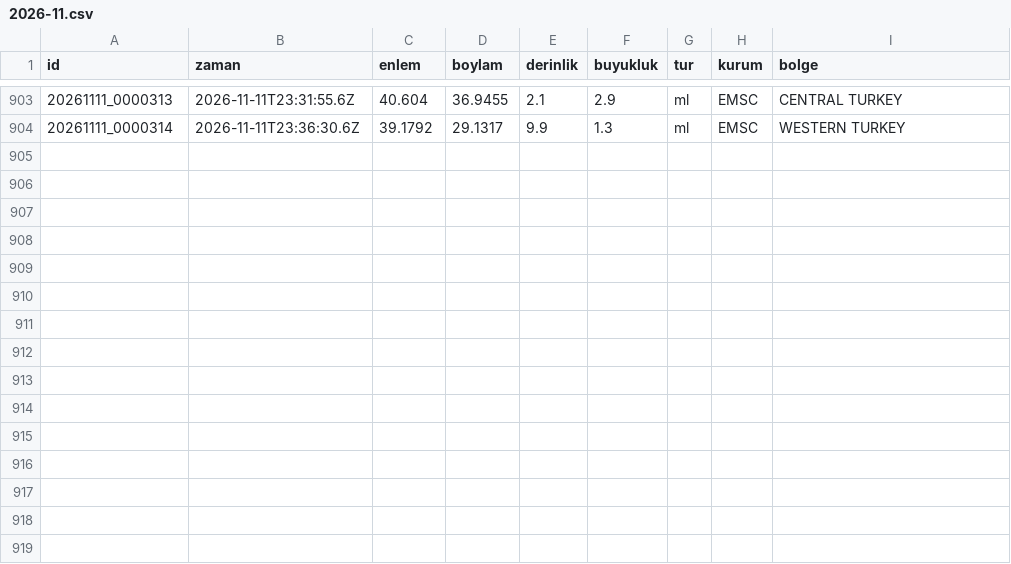
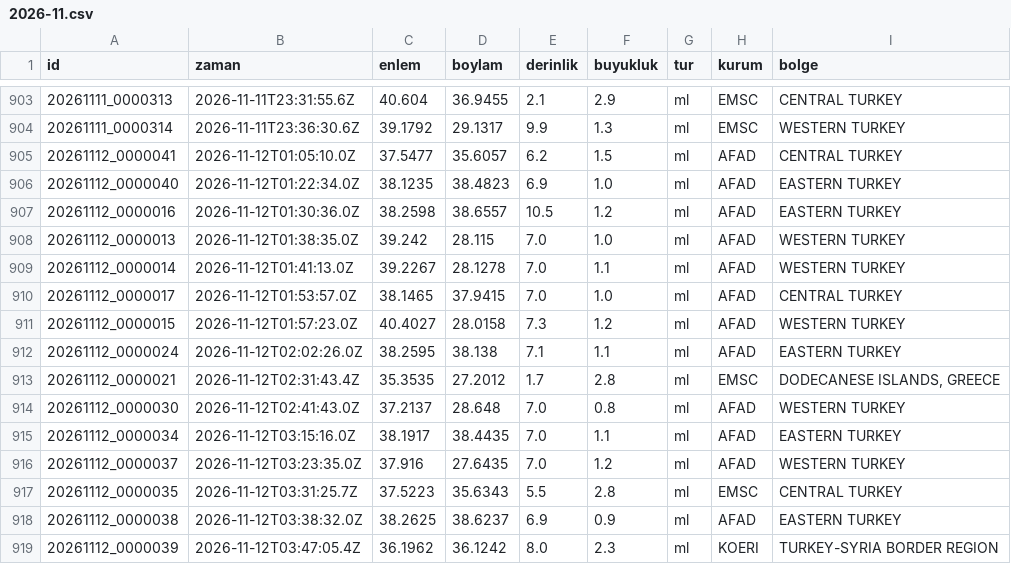
Before and after one commit to birtohum/turkiye-sallandi, a CSV file: veri/emsc/2026-11.csv, drawn as a sheet; only a part is shown, gaps mark what is left out.

```diff
--- a/veri/emsc/2026-11.csv
+++ b/veri/emsc/2026-11.csv
@@ -904 +904,16 @@ id,zaman,enlem,boylam,derinlik,buyukluk,tur,kurum,bolge
 20261111_0000314,2026-11-11T23:36:30.6Z,39.1792,29.1317,9.9,1.3,ml,EMSC,WESTERN TURKEY
+20261112_0000041,2026-11-12T01:05:10.0Z,37.5477,35.6057,6.2,1.5,ml,AFAD,CENTRAL TURKEY
+20261112_0000040,2026-11-12T01:22:34.0Z,38.1235,38.4823,6.9,1.0,ml,AFAD,EASTERN TURKEY
+20261112_0000016,2026-11-12T01:30:36.0Z,38.2598,38.6557,10.5,1.2,ml,AFAD,EASTERN TURKEY
+20261112_0000013,2026-11-12T01:38:35.0Z,39.242,28.115,7.0,1.0,ml,AFAD,WESTERN TURKEY
+20261112_0000014,2026-11-12T01:41:13.0Z,39.2267,28.1278,7.0,1.1,ml,AFAD,WESTERN TURKEY
+20261112_0000017,2026-11-12T01:53:57.0Z,38.1465,37.9415,7.0,1.0,ml,AFAD,CENTRAL TURKEY
+20261112_0000015,2026-11-12T01:57:23.0Z,40.4027,28.0158,7.3,1.2,ml,AFAD,WESTERN TURKEY
+20261112_0000024,2026-11-12T02:02:26.0Z,38.2595,38.138,7.1,1.1,ml,AFAD,EASTERN TURKEY
+20261112_0000021,2026-11-12T02:31:43.4Z,35.3535,27.2012,1.7,2.8,ml,EMSC,"DODECANESE ISLANDS, GREECE"
+20261112_0000030,2026-11-12T02:41:43.0Z,37.2137,28.648,7.0,0.8,ml,AFAD,WESTERN TURKEY
+20261112_0000034,2026-11-12T03:15:16.0Z,38.1917,38.4435,7.0,1.1,ml,AFAD,EASTERN TURKEY
+20261112_0000037,2026-11-12T03:23:35.0Z,37.916,27.6435,7.0,1.2,ml,AFAD,WESTERN TURKEY
+20261112_0000035,2026-11-12T03:31:25.7Z,37.5223,35.6343,5.5,2.8,ml,EMSC,CENTRAL TURKEY
+20261112_0000038,2026-11-12T03:38:32.0Z,38.2625,38.6237,6.9,0.9,ml,AFAD,EASTERN TURKEY
+20261112_0000039,2026-11-12T03:47:05.4Z,36.1962,36.1242,8.0,2.3,ml,KOERI,TURKEY-SYRIA BORDER REGION
```
Also changed, not shown: 3 other files.
